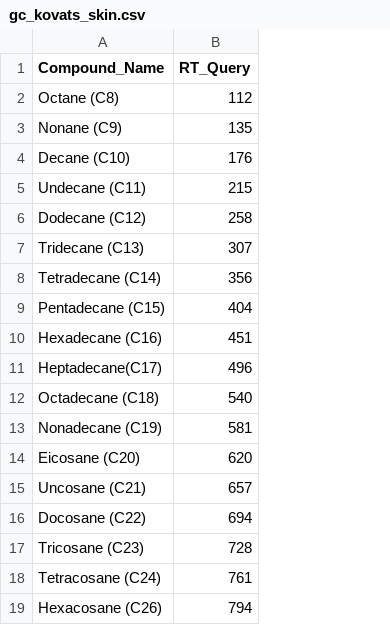
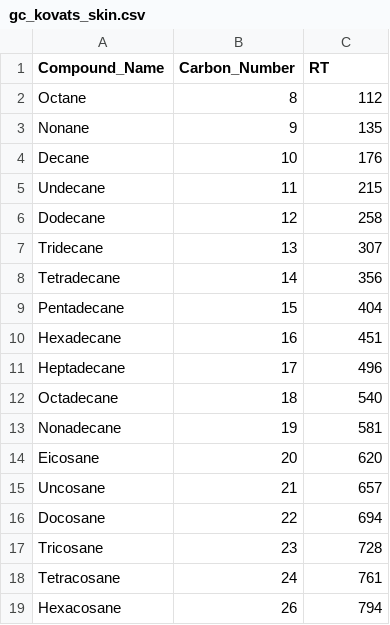
Before and after one commit to CCMS-UCSD/GNPSDocumentation, a CSV file: docs/static/gc_kovats_skin.csv, drawn as a sheet; addresses are those after the commit; the diff names each change by its address in the sheet, - before the commit and + after, or states it on an @@ line.

Commit message:
updating documentation for kovats

```diff
--- a/docs/static/gc_kovats_skin.csv
+++ b/docs/static/gc_kovats_skin.csv
+column B (Carbon_Number), rows 2-19: 8 | 9 | 10 | 11 | 12 | 13 | 14 | 15 | 16 | 17 | 18 | 19 | 20 | 21 | 22 | 23 | 24 | 26
-C1: RT_Query
+C1: RT
-A2 (Compound_Name): Octane (C8)
+A2 (Compound_Name): Octane
-A3 (Compound_Name): Nonane (C9)
+A3 (Compound_Name): Nonane
-A4 (Compound_Name): Decane (C10)
+A4 (Compound_Name): Decane
-A5 (Compound_Name): Undecane (C11)
+A5 (Compound_Name): Undecane
-A6 (Compound_Name): Dodecane (C12)
+A6 (Compound_Name): Dodecane
-A7 (Compound_Name): Tridecane (C13)
+A7 (Compound_Name): Tridecane
-A8 (Compound_Name): Tetradecane (C14)
+A8 (Compound_Name): Tetradecane
-A9 (Compound_Name): Pentadecane (C15)
+A9 (Compound_Name): Pentadecane
-A10 (Compound_Name): Hexadecane (C16)
+A10 (Compound_Name): Hexadecane
-A11 (Compound_Name): Heptadecane(C17)
+A11 (Compound_Name): Heptadecane
-A12 (Compound_Name): Octadecane (C18)
+A12 (Compound_Name): Octadecane
-A13 (Compound_Name): Nonadecane (C19)
+A13 (Compound_Name): Nonadecane
-A14 (Compound_Name): Eicosane (C20)
+A14 (Compound_Name): Eicosane
-A15 (Compound_Name): Uncosane (C21)
+A15 (Compound_Name): Uncosane
-A16 (Compound_Name): Docosane (C22)
+A16 (Compound_Name): Docosane
-A17 (Compound_Name): Tricosane (C23)
+A17 (Compound_Name): Tricosane
-A18 (Compound_Name): Tetracosane (C24)
+A18 (Compound_Name): Tetracosane
-A19 (Compound_Name): Hexacosane (C26)
+A19 (Compound_Name): Hexacosane
```
Also changed, not shown: 1 other file.
